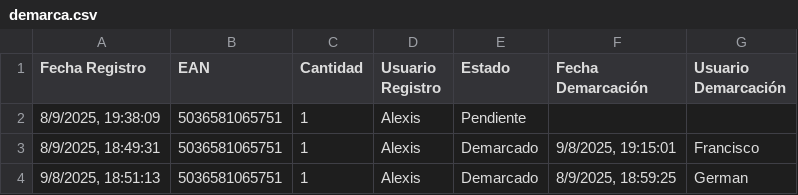
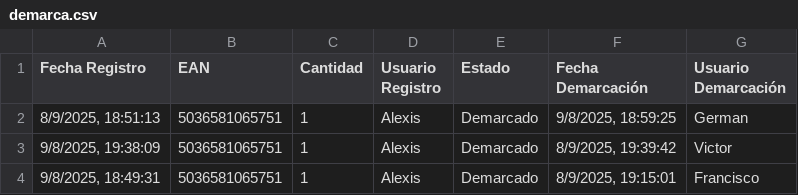
Before and after one commit to alexiscamero/buscador_ceramica, a CSV file: data/demarca.csv, drawn as a sheet.

Commit message:
Actualización automática - Victor - 8/9/2025, 19:39:49

```diff
--- a/data/demarca.csv
+++ b/data/demarca.csv
@@ -1,4 +1,4 @@
 Fecha Registro,EAN,Cantidad,Usuario Registro,Estado,Fecha Demarcación,Usuario Demarcación
-"8/9/2025, 19:38:09","5036581065751","1","Alexis","Pendiente","",""
-"8/9/2025, 18:49:31","5036581065751","1","Alexis","Demarcado","9/8/2025, 19:15:01","Francisco"
-"9/8/2025, 18:51:13","5036581065751","1","Alexis","Demarcado","8/9/2025, 18:59:25","German"
+"8/9/2025, 18:51:13","5036581065751","1","Alexis","Demarcado","9/8/2025, 18:59:25","German"
+"9/8/2025, 19:38:09","5036581065751","1","Alexis","Demarcado","8/9/2025, 19:39:42","Victor"
+"9/8/2025, 18:49:31","5036581065751","1","Alexis","Demarcado","8/9/2025, 19:15:01","Francisco"
```
